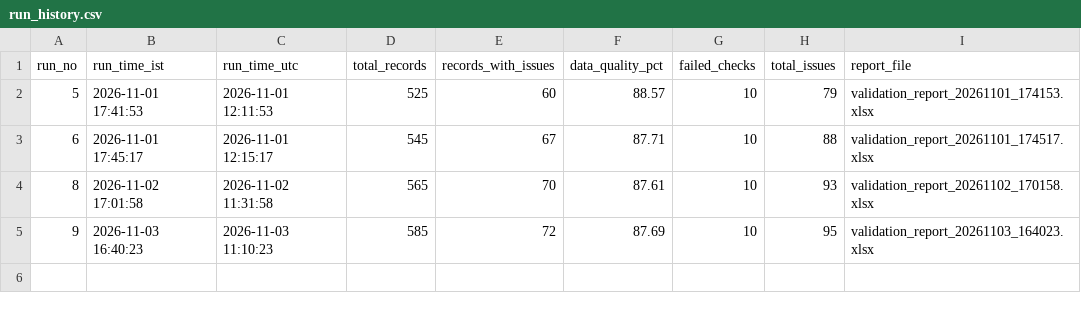
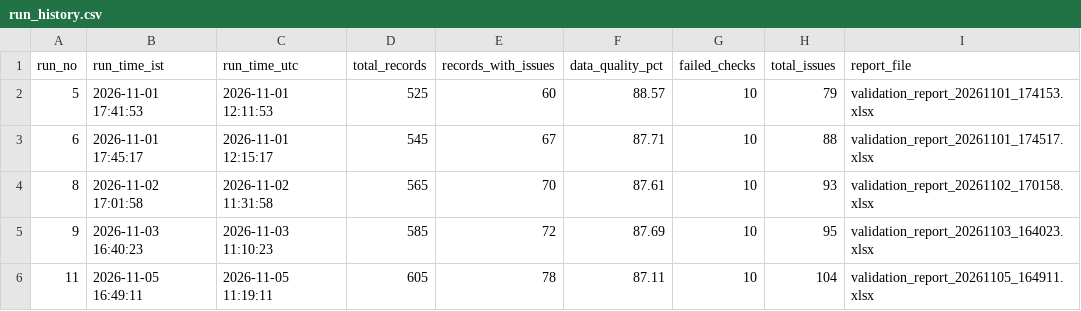
Before and after one commit to RahulJain998/trade_payment_etl, a CSV file: data/history/run_history.csv, drawn as a sheet; the diff names each change by its address in the sheet, - before the commit and + after, or states it on an @@ line.

```diff
--- a/data/history/run_history.csv
+++ b/data/history/run_history.csv
+row 6: 11 | 2026-11-05 16:49:11 | 2026-11-05 11:19:11 | 605 | 78 | 87.11 | 10 | 104 | validation_report_20261105_164911.xlsx
```
Also changed, not shown: data/raw/bank_statement.csv, data/raw/sap_payments.csv.
